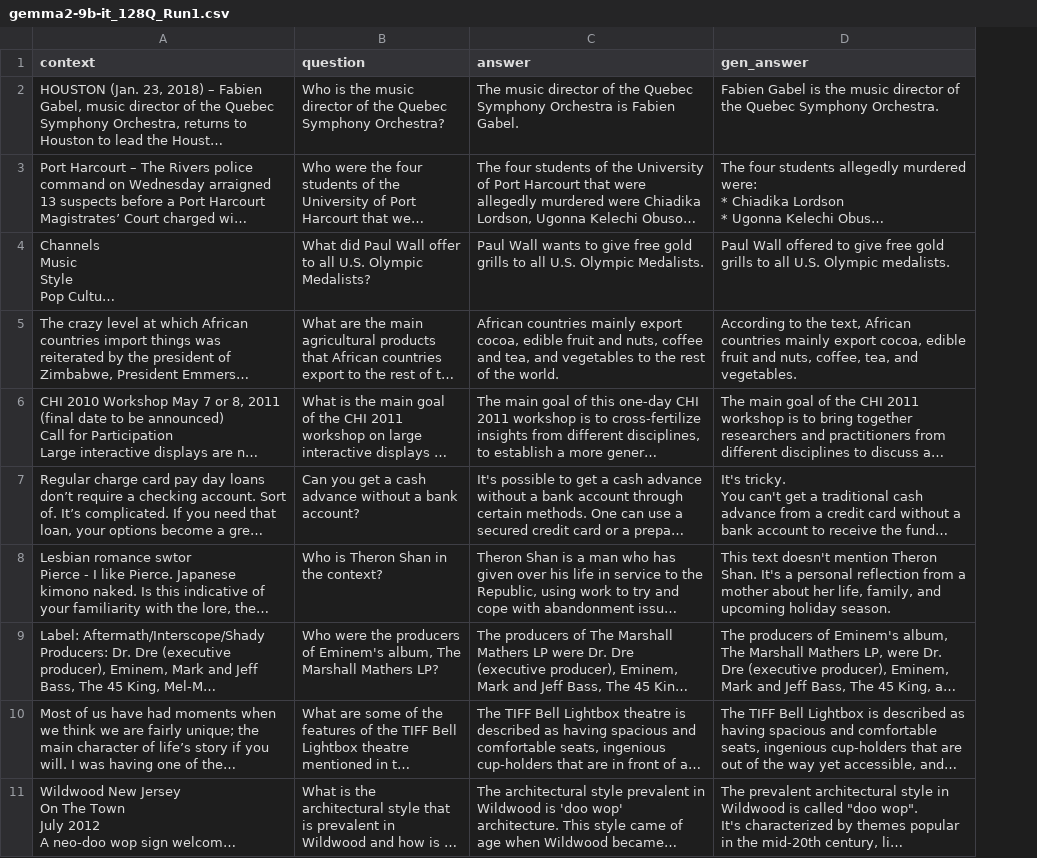
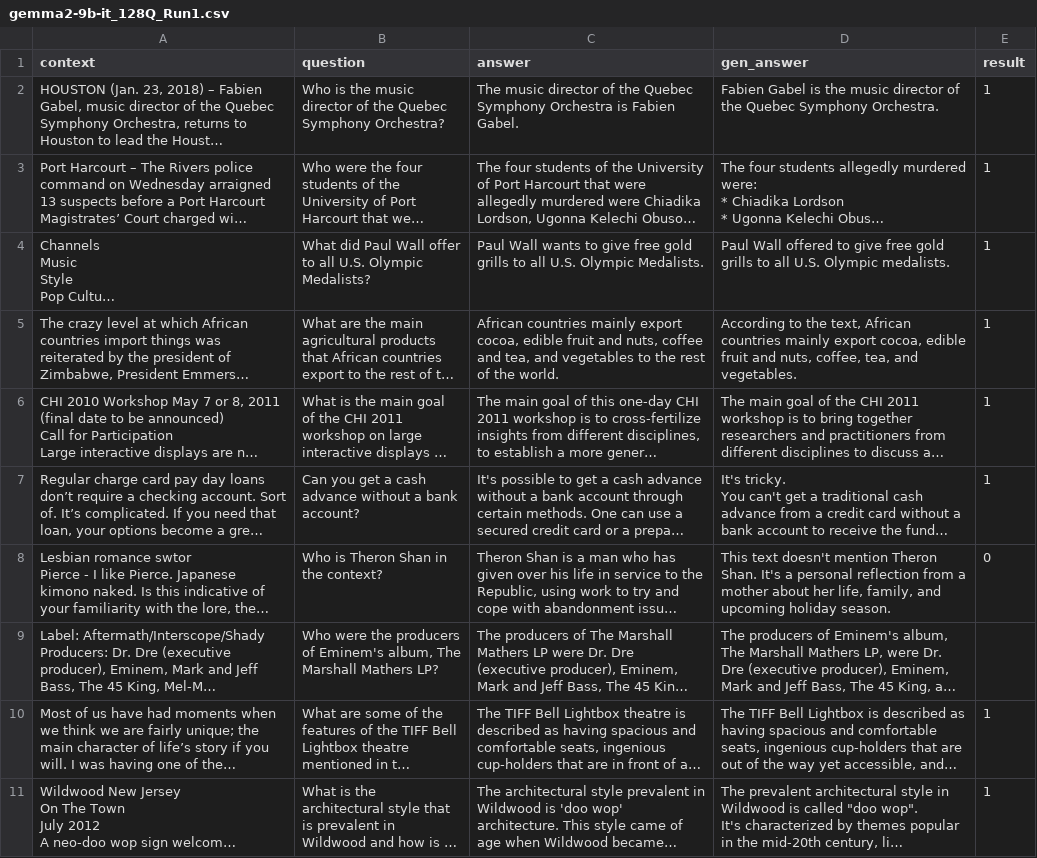
Before and after one commit to MarcusO17/RAG-FYP2024, a CSV file: data/results/gemma2-9b-it_128Q_Run1.csv, drawn as a sheet; only a part is shown; long unchanged cells end in …; the diff names each change by its address in the sheet, - before the commit and + after, or states it on an @@ line.

```diff
--- a/data/results/gemma2-9b-it_128Q_Run1.csv
+++ b/data/results/gemma2-9b-it_128Q_Run1.csv
+column E (result), rows 2-11: 1 | 1 | 1 | 1 | 1 | 1 | 0 |  | 1 | 1
```
Also changed, not shown: 2 other files.
